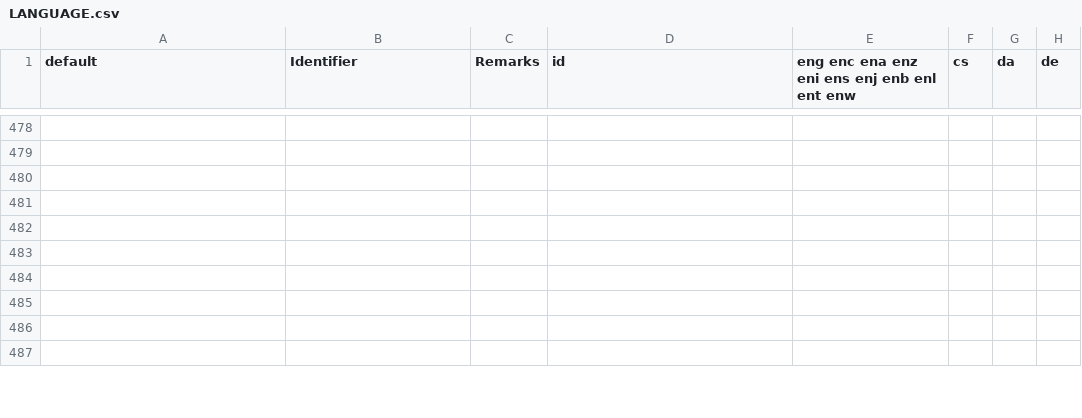
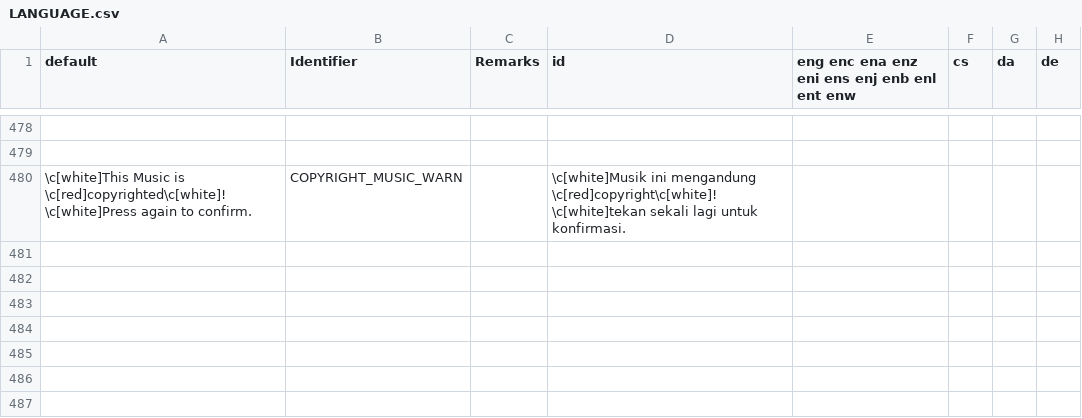
Before and after one commit to Perkedel/Lah-Mboh, a CSV file: LANGUAGE.csv, drawn as a sheet; only a part is shown, gaps mark what is left out; ↵ is a line break in a cell; the diff names each change by its address in the sheet, - before the commit and + after, or states it on an @@ line.

Commit message:
[skip ci]
why not the music as well?

Then find more idgames WADs! They always have MIDIs! That's how we do
it??

```diff
--- a/LANGUAGE.csv
+++ b/LANGUAGE.csv
-row 480: (empty)
+row 480: \c[white]This Music is \c[red]copyrighted\c[white]! ↵ \c[white]Press again to confirm. | COPYRIGHT_MUSIC_WARN |  | \c[white]Musik ini mengandung \c[red]copyright\c[white]! ↵ \c[white]tekan sekali lagi untuk konfirmasi.
```
Also changed, not shown: 3 other files.
